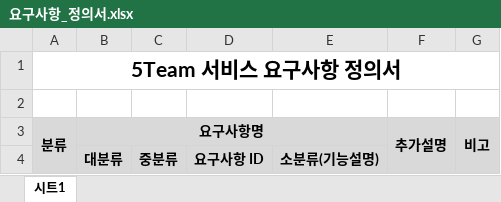
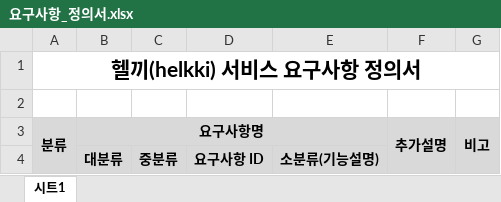
Before and after one commit to SKNETWORKS-FAMILY-AICAMP/SKN30-FINAL-5Team, an Excel workbook: docs/requirements/요구사항_정의서.xlsx, sheet 시트1, drawn as a sheet; only a part is shown; values as stored, in another font and other column widths than the file's, no borders; the diff names each change by its address in the sheet, - before the commit and + after, or states it on an @@ line.

```diff
--- a/docs/requirements/요구사항_정의서.xlsx (sheet 시트1)
+++ b/docs/requirements/요구사항_정의서.xlsx (sheet 시트1)
-A1: 5Team 서비스 요구사항 정의서
+A1: 헬끼(helkki) 서비스 요구사항 정의서
```
Also changed, not shown: docs/requirements/WBS.xlsx, 2 other files.
